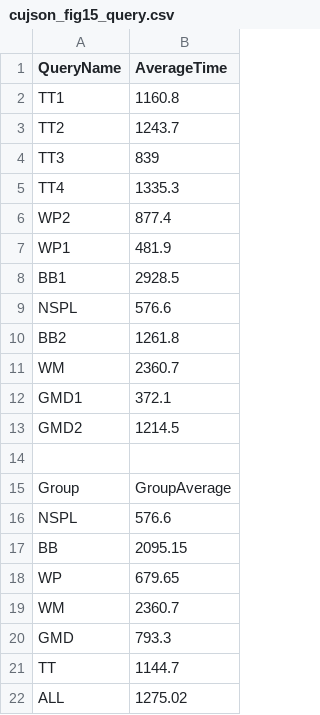
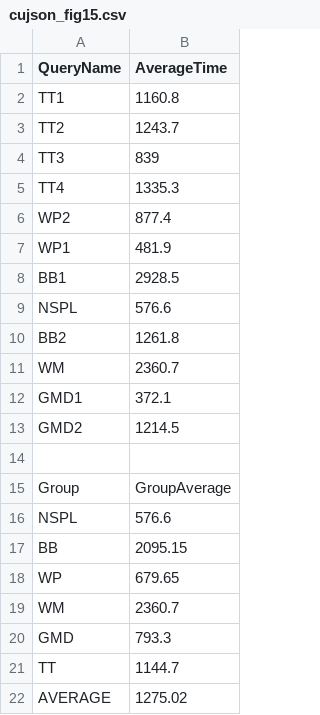
Before and after one commit to ashkanvg/cuJSON, a CSV file: paper_reproduced/scripts/results/cujson_fig15.csv (was paper_reproduced/scripts/results/cujson_fig15_query.csv), drawn as a sheet.

```diff
--- a/paper_reproduced/scripts/results/cujson_fig15_query.csv
+++ b/paper_reproduced/scripts/results/cujson_fig15.csv
@@ -21,2 +21,2 @@ GMD,793.3
 TT,1144.7
-ALL,1275.02
+AVERAGE,1275.02
```
Also changed, not shown: 56 other files.
